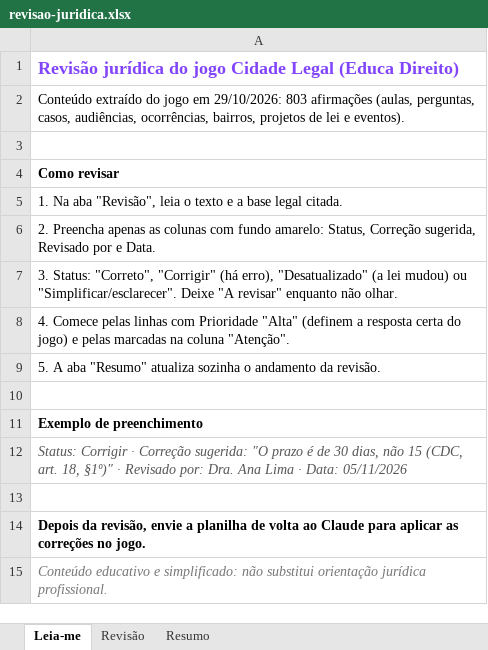
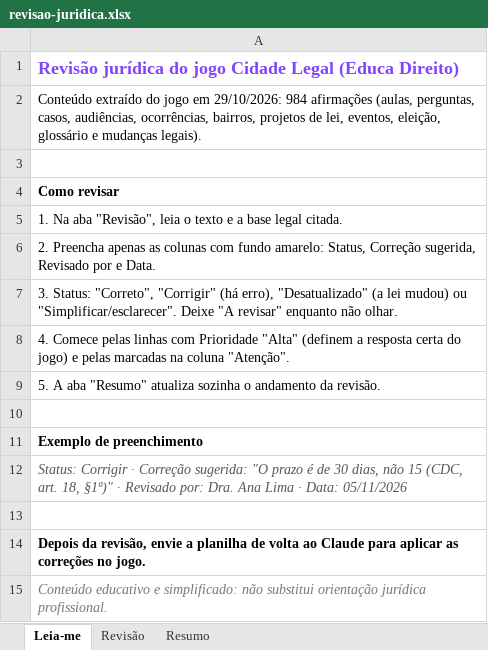
Before and after one commit to lfmaciel11-dot/Busca-Semanal, an Excel workbook: cidade-legal/revisao/revisao-juridica.xlsx, sheet Leia-me, drawn as a sheet; values as stored, in another font and other column widths than the file's, no borders; the diff names each change by its address in the sheet, - before the commit and + after, or states it on an @@ line.

```diff
--- a/cidade-legal/revisao/revisao-juridica.xlsx (sheet Leia-me)
+++ b/cidade-legal/revisao/revisao-juridica.xlsx (sheet Leia-me)
-A2: …em 29/10/2026: 803 afirmações (aulas, perguntas, casos, audiências, ocorrências, bairros, projetos de lei e eventos).
+A2: …em 29/10/2026: 984 afirmações (aulas, perguntas, casos, audiências, ocorrências, bairros, projetos de lei, eventos, eleição, glossário e mudanças legais).
```
Also changed, not shown: sheet Revisão, sheet Resumo, formulas that keep their value, 6 other files.
